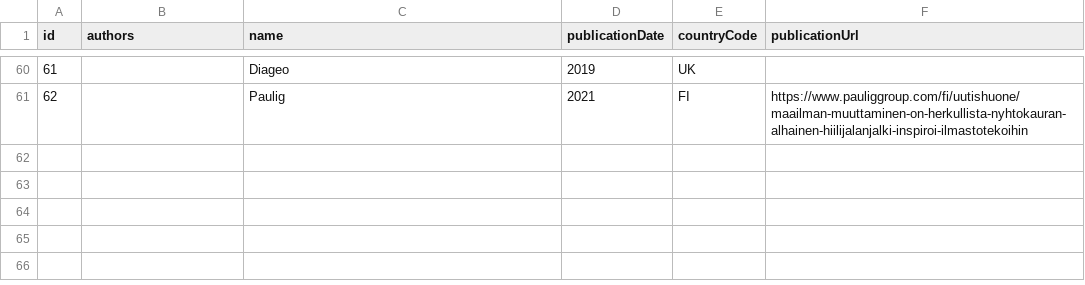
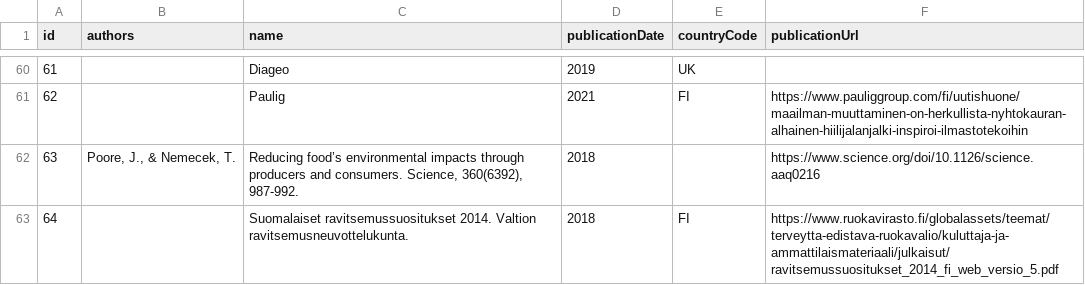
Before and after one commit to torava/pim-api, a CSV file: seeds/sources.csv, drawn as a sheet; only a part is shown, gaps mark what is left out.

```diff
--- a/seeds/sources.csv
+++ b/seeds/sources.csv
@@ -61 +61,3 @@ id,authors,name,publicationDate,countryCode,publicationUrl
 62,,Paulig,2021,FI,https://www.pauliggroup.com/fi/uutishuone/maailman-muuttaminen-on-herkullista-nyhtokauran-alhainen-hiilijalanjalki-inspiroi-ilmastotekoihin
+63,"Poore, J., & Nemecek, T.","Reducing food’s environmental impacts through producers and consumers. Science, 360(6392), 987-992.",2018,,https://www.science.org/doi/10.1126/science.aaq0216
+64,,Suomalaiset ravitsemussuositukset 2014. Valtion ravitsemusneuvottelukunta.,2018,FI,https://www.ruokavirasto.fi/globalassets/teemat/terveytta-edistava-ruokavalio/kuluttaja-ja-ammattilaismateriaali/julkaisut/ravitsemussuositukset_2014_fi_web_versio_5.pdf
```
Also changed, not shown: 10 other files.
